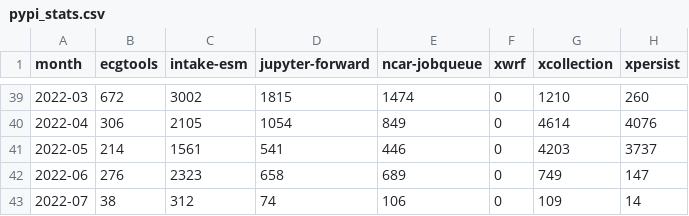
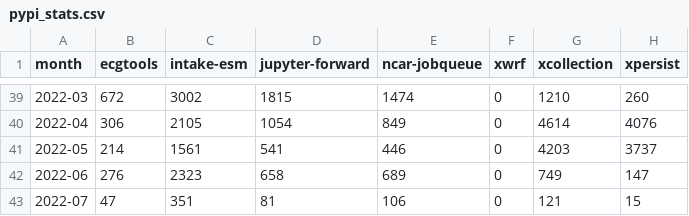
Before and after one commit to ncar-xdev/ncar-xdev.github.io, a CSV file: data/pypi_stats.csv, drawn as a sheet; only a part is shown, gaps mark what is left out.

```diff
--- a/data/pypi_stats.csv
+++ b/data/pypi_stats.csv
@@ -42,2 +42,2 @@ month,ecgtools,intake-esm,jupyter-forward,ncar-jobqueue,xwrf,xcollection,xpersis
 2022-06,276,2323,658,689,0,749,147
-2022-07,38,312,74,106,0,109,14
+2022-07,47,351,81,106,0,121,15
```
Also changed, not shown: data/github_repos.csv.
